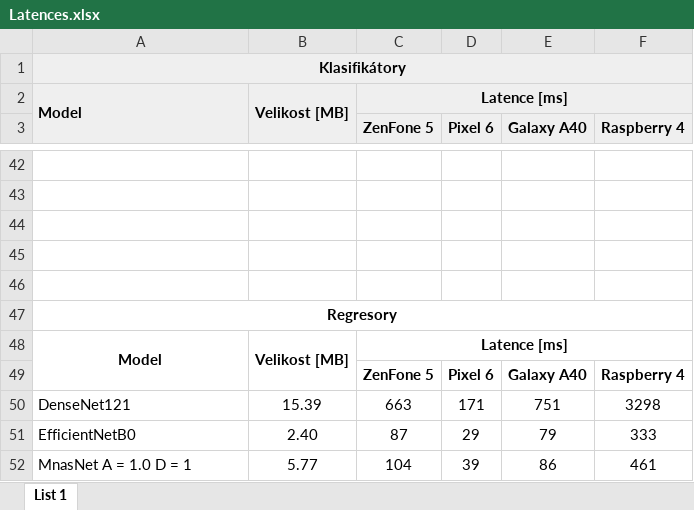
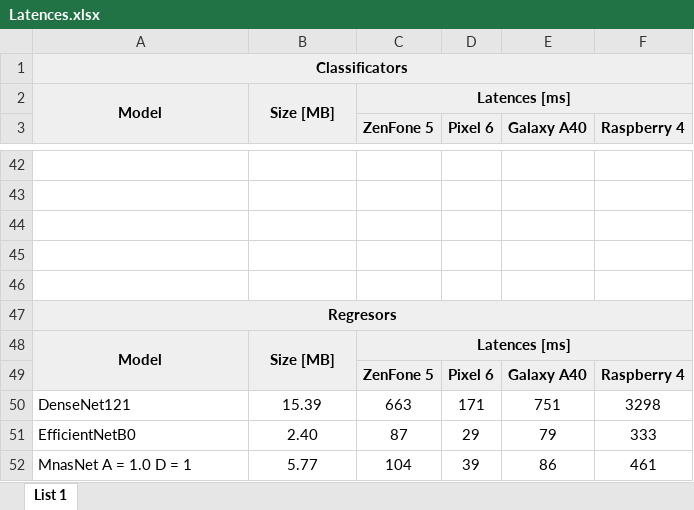
Before and after one commit to VojtaMaiwald/Diploma, an Excel workbook: Latences.xlsx, sheet List 1, drawn as a sheet; only a part is shown, gaps mark what is left out; values as stored, in another font and other column widths than the file's, no borders; charts and pictures not drawn; the diff names each change by its address in the sheet, - before the commit and + after, or states it on an @@ line.

Commit message:
translated

```diff
--- a/Latences.xlsx (sheet List 1)
+++ b/Latences.xlsx (sheet List 1)
-A1: Klasifikátory
+A1: Classificators
-A2 alignment: left
+A2 alignment: center
-B2: Velikost [MB]
+B2: Size [MB]
-C2 (ZenFone 5): Latence [ms]
+C2 (ZenFone 5): Latences [ms]
-A47: Regresory
+A47: Regresors
-A47 fill: none
+A47 fill: #EFEFEF
-A48:C48 fill: none
+A48:C48 fill: #EFEFEF
-B48: Velikost [MB]
+B48: Size [MB]
-C48 (ZenFone 5): Latence [ms]
+C48 (ZenFone 5): Latences [ms]
-C49:F49 fill: none
+C49:F49 fill: #EFEFEF
```
Also changed, not shown: charts or pictures.
